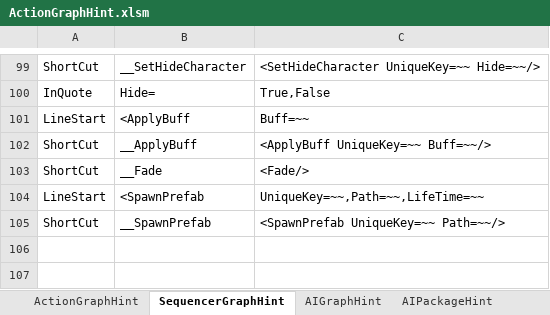
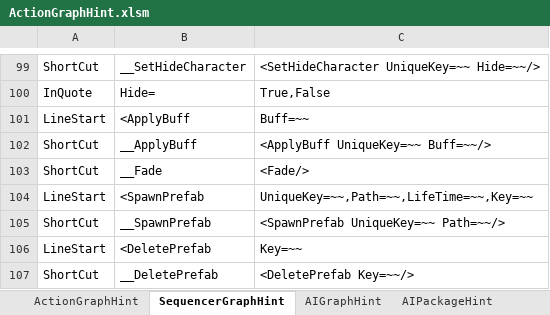
Before and after one commit to NEtuee/ProjectMS, an Excel workbook: Tools/ActionGraphHint.xlsm, sheet SequencerGraphHint, drawn as a sheet; only a part is shown, gaps mark what is left out; values as stored, in another font and other column widths than the file's, no borders; the diff names each change by its address in the sheet, - before the commit and + after, or states it on an @@ line.

```diff
--- a/Tools/ActionGraphHint.xlsm (sheet SequencerGraphHint)
+++ b/Tools/ActionGraphHint.xlsm (sheet SequencerGraphHint)
-C104: UniqueKey=~~,Path=~~,LifeTime=~~
+C104: UniqueKey=~~,Path=~~,LifeTime=~~,Key=~~
+row 106: LineStart | <DeletePrefab | Key=~~
+row 107: ShortCut | __DeletePrefab | <DeletePrefab Key=~~/>
```
Also changed, not shown: sheet ActionGraphHint, 13 other files.
